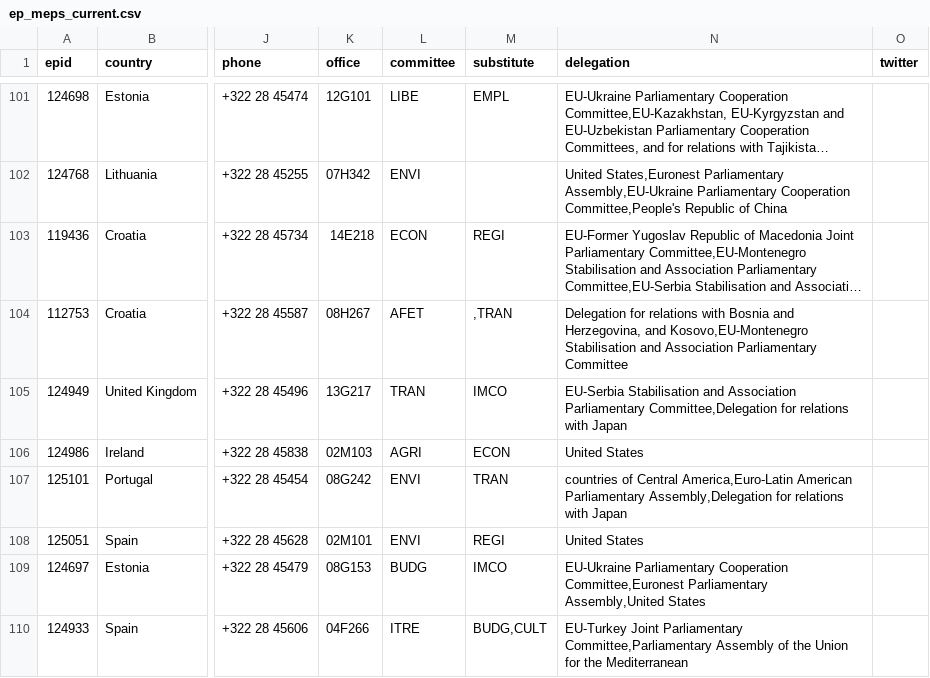
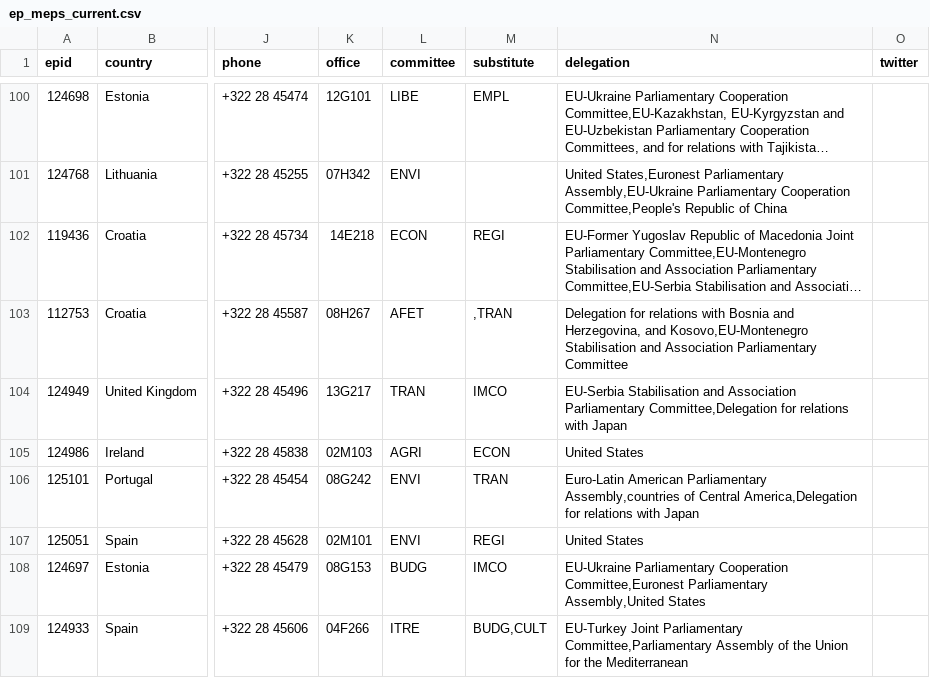
Before and after one commit to TechToThePeople/parltrack-tools, a CSV file: ep_meps_current.csv, drawn as a sheet; only a part is shown, gaps mark what is left out; long unchanged cells end in …; addresses are those after the commit; the diff covers the shown part only; the diff names each change by its address in the sheet, - before the commit and + after, or states it on an @@ line.

```diff
--- a/ep_meps_current.csv
+++ b/ep_meps_current.csv
-N106 (delegation): countries of Central America,Euro-Latin American Parliamentary Assembly,Delegation for relations…
+N106 (delegation): Euro-Latin American Parliamentary Assembly,countries of Central America,Delegation for relations…
```
Also changed, not shown: 2 added rows, 2 removed rows, 3 moved rows and 45 edited cells elsewhere in this file, 2 other files.
